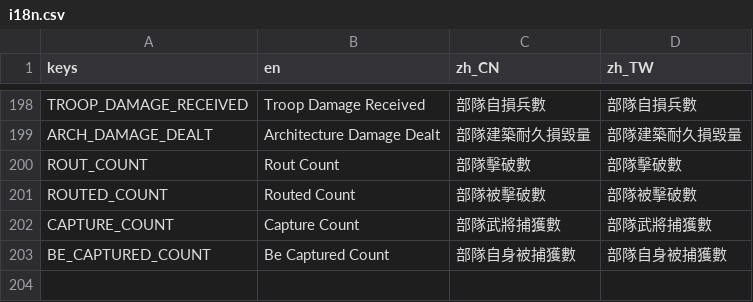
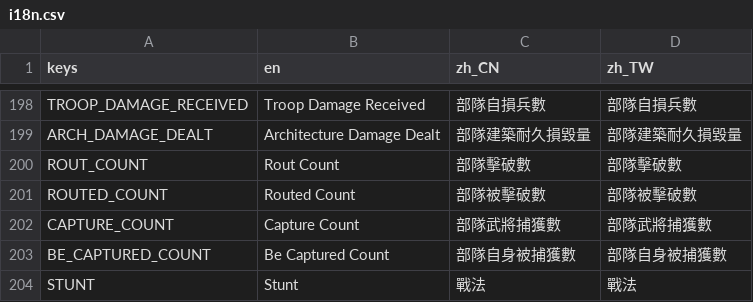
Before and after one commit to luiges90/ZHSAN3, a CSV file: i18n/i18n.csv, drawn as a sheet; only a part is shown, gaps mark what is left out.

```diff
--- a/i18n/i18n.csv
+++ b/i18n/i18n.csv
@@ -203 +203,2 @@ CAPTURE_COUNT,Capture Count,部隊武將捕獲數,部隊武將捕獲數
 BE_CAPTURED_COUNT,Be Captured Count,部隊自身被捕獲數,部隊自身被捕獲數
+STUNT,Stunt,戰法,戰法
```
Also changed, not shown: 12 other files.
